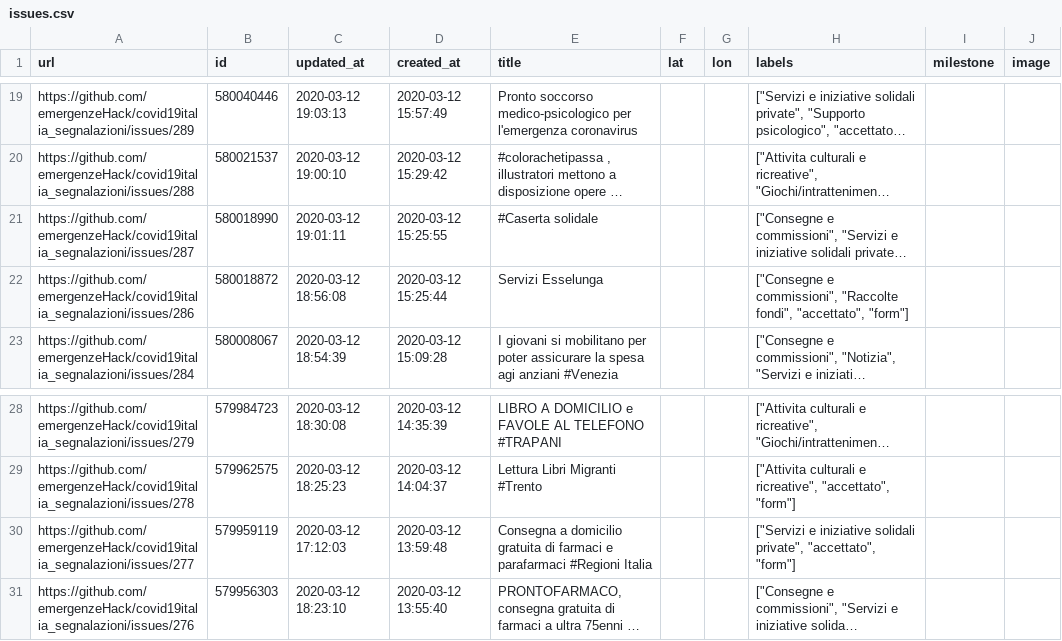
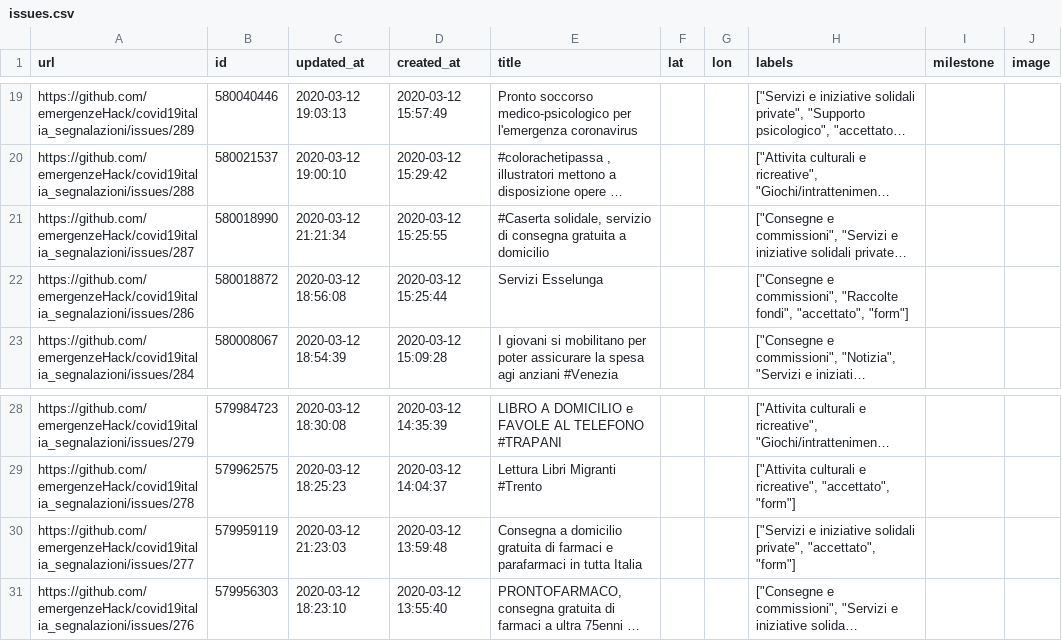
Before and after one commit to emergenzeHack/covid19italia, a CSV file: _data/issues.csv, drawn as a sheet; only a part is shown, gaps mark what is left out; long unchanged cells end in …; the diff names each change by its address in the sheet, - before the commit and + after, or states it on an @@ line.

```diff
--- a/_data/issues.csv
+++ b/_data/issues.csv
-C21 (updated_at): 2020-03-12 19:01:11
+C21 (updated_at): 2020-03-12 21:21:34
-E21 (title): #Caserta solidale
+E21 (title): #Caserta solidale, servizio di consegna gratuita a domicilio
-C30 (updated_at): 2020-03-12 17:12:03
+C30 (updated_at): 2020-03-12 21:23:03
-E30 (title): …e parafarmaci #Regioni Italia
+E30 (title): …e parafarmaci in tutta Italia
```
Also changed, not shown: 2 other files.
